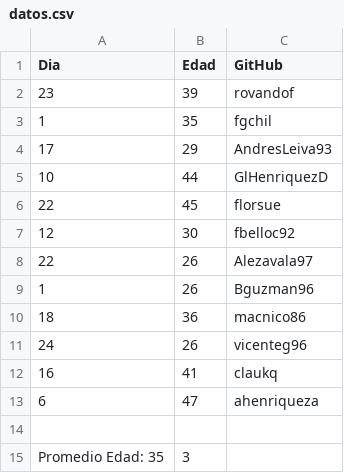
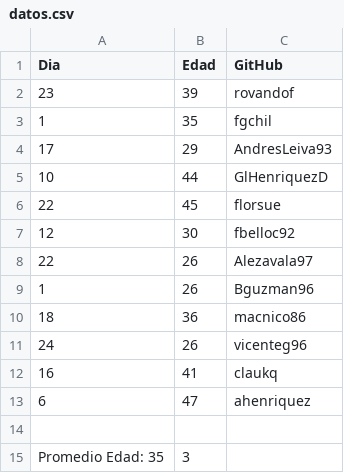
Before and after one commit to claukq/Actividad_Clase_4, a CSV file: datos.csv, drawn as a sheet.

Commit message:
corrección usuario Alejandro Henriquez

```diff
--- a/datos.csv
+++ b/datos.csv
@@ -12,3 +12,3 @@ Dia, Edad, GitHub
 16, 41, claukq
-6, 47, ahenriqueza
+6, 47, ahenriquez
 
```
